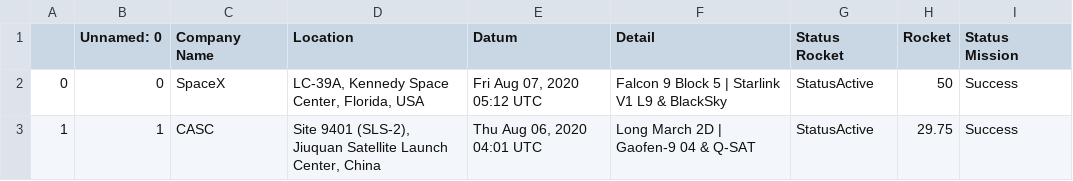
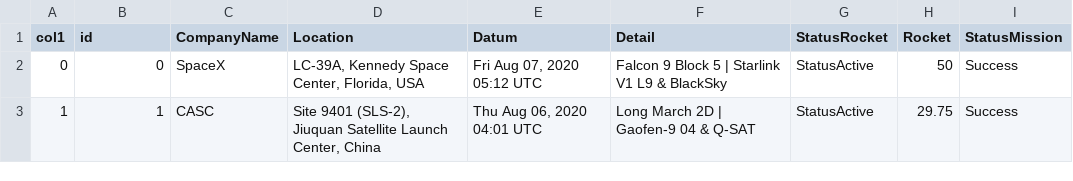
Before and after one commit to CodyD-S/Spacerace1, a CSV file: Space_Corrected(in).csv, drawn as a sheet; only a part is shown.

Commit message:
Refactor CSV file format and headers
Updated the CSV file format and headers for consistency.

```diff
--- a/Space_Corrected(in).csv
+++ b/Space_Corrected(in).csv
@@ -1,2 +1,2 @@
-,Unnamed: 0,Company Name,Location,Datum,Detail,Status Rocket, Rocket,Status Mission
+col1,id,CompanyName,Location,Datum,Detail,StatusRocket,Rocket,StatusMission
 0,0,SpaceX,"LC-39A, Kennedy Space Center, Florida, USA","Fri Aug 07, 2020 05:12 UTC",Falcon 9 Block 5 | Starlink V1 L9 & BlackSky,StatusActive,50,Success
```
